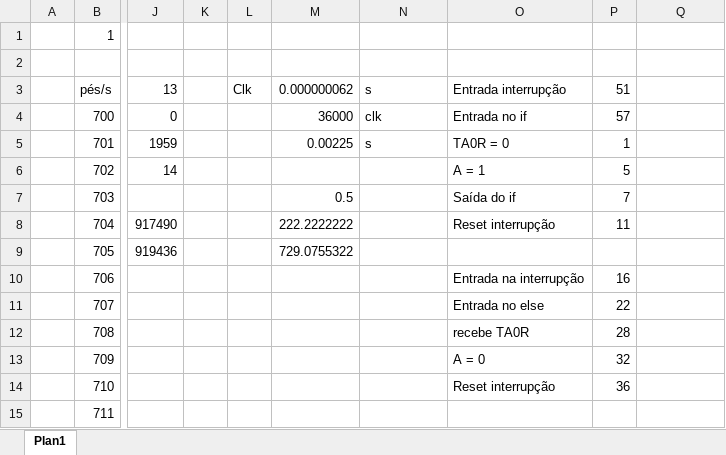
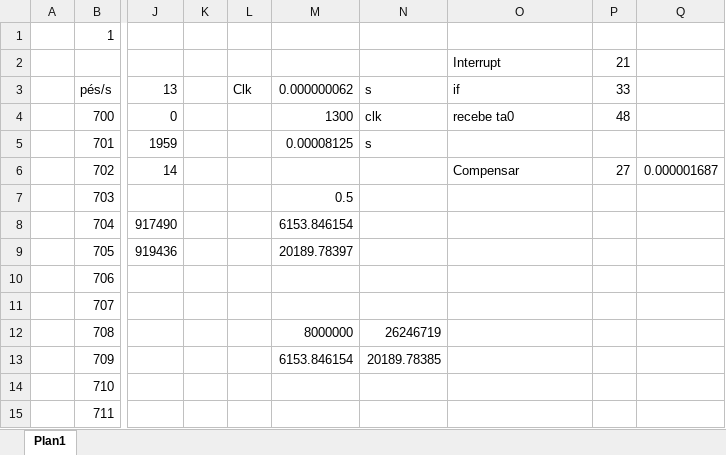
Before and after one commit to smarley2/Chrono, an Excel workbook: Diversos/cronografo.xlsx, sheet Plan1, drawn as a sheet; only a part is shown, gaps mark what is left out; values as stored, in another font and other column widths than the file's, no borders; rows hold the shown columns only; the diff covers the shown part only; the diff names each change by its address in the sheet, - before the commit and + after, or states it on an @@ line.

```diff
--- a/Diversos/cronografo.xlsx (sheet Plan1)
+++ b/Diversos/cronografo.xlsx (sheet Plan1)
-row 2: (empty)
+row 2:  |  |  |  |  |  |  | Interrupt | 21
-O3: Entrada interrupção
+O3: if
-P3: 51
+P3: 33
-M4: 36000
+M4: 1300
-O4: Entrada no if
+O4: recebe ta0
-P4: 57
+P4: 48
-M5: 0.00225
+M5: 0.00008125
-O5: TA0R = 0
+O5: (empty)
-P5: 1
+P5: (empty)
-O6: A = 1
+O6: Compensar
-P6: 5
+P6: 27
-Q6: (empty)
+Q6: 0.000001687
-O7: Saída do if
+O7: (empty)
-P7: 7
+P7: (empty)
-M8: 222.2222222
+M8: 6153.846154
-O8: Reset interrupção
+O8: (empty)
-P8: 11
+P8: (empty)
-M9: 729.0755322
+M9: 20189.78397
-O10: Entrada na interrupção
+O10: (empty)
-P10: 16
+P10: (empty)
-O11: Entrada no else
+O11: (empty)
-P11: 22
+P11: (empty)
-M12: (empty)
+M12: 8000000
-N12: (empty)
+N12: 26246719
-O12: recebe TA0R
+O12: (empty)
-P12: 28
+P12: (empty)
-M13: (empty)
+M13: 6153.846154
-N13: (empty)
+N13: 20189.78385
-O13: A = 0
+O13: (empty)
-P13: 32
+P13: (empty)
-O14: Reset interrupção
+O14: (empty)
-P14: 36
+P14: (empty)
```
Also changed, not shown: 3 edited cells elsewhere in this sheet, 10 other files.
